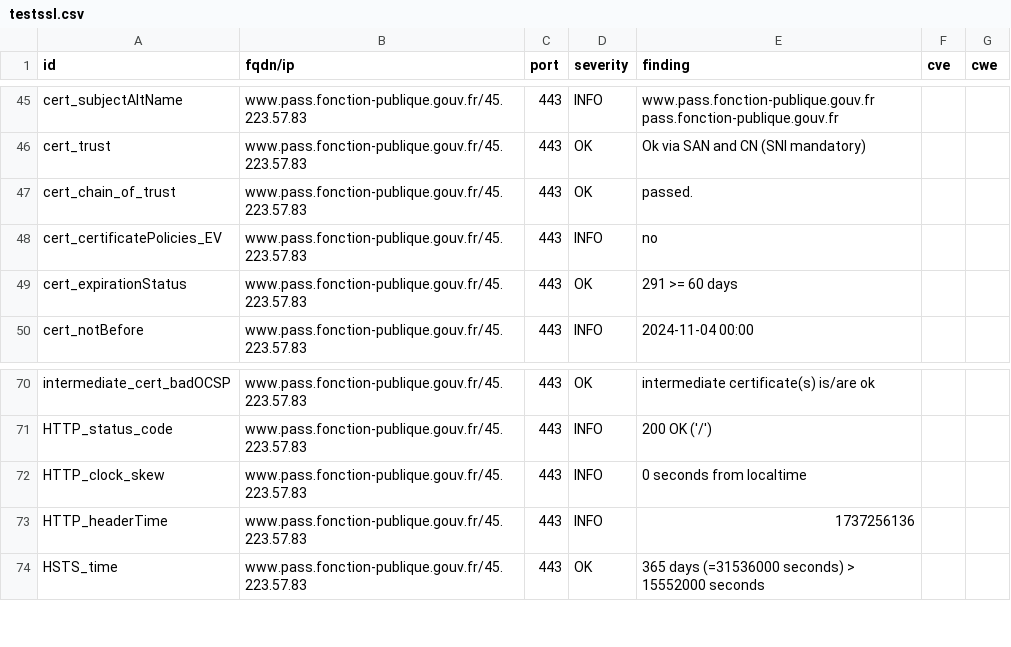
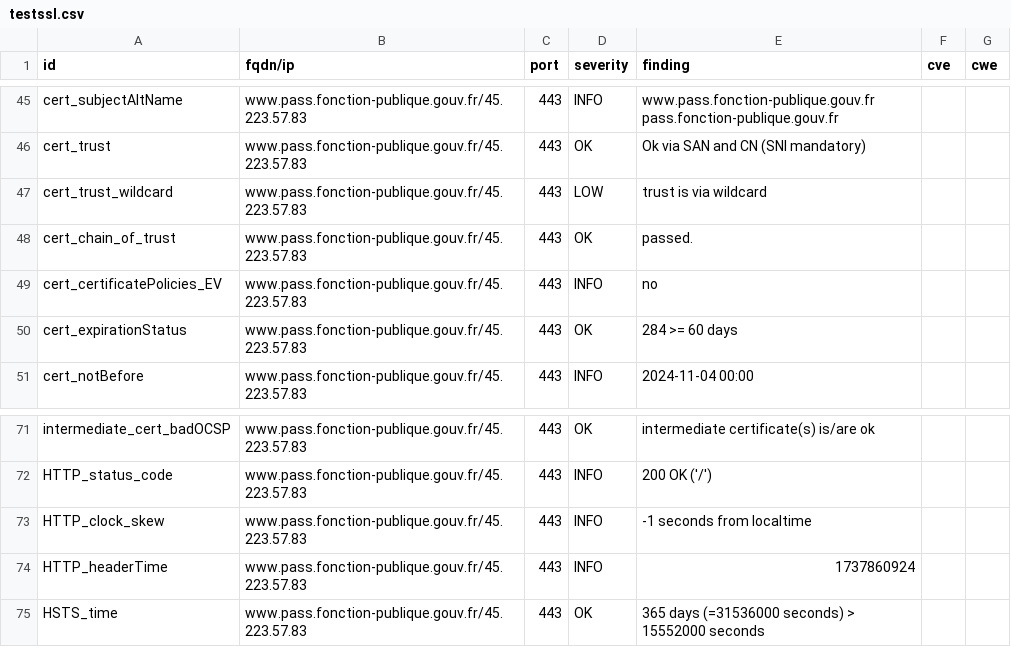
Before and after one commit to SIRCOM-BATN/dashlord, a CSV file: results/aHR0cHM6Ly93d3cucGFzcy5mb25jdGlvbi1wdWJsaXF1ZS5nb3V2LmZy/testssl.csv, drawn as a sheet; only a part is shown, gaps mark what is left out.

Commit message:
update: https://www.pass.fonction-publique.gouv.fr

```diff
--- a/results/aHR0cHM6Ly93d3cucGFzcy5mb25jdGlvbi1wdWJsaXF1ZS5nb3V2LmZy/testssl.csv
+++ b/results/aHR0cHM6Ly93d3cucGFzcy5mb25jdGlvbi1wdWJsaXF1ZS5nb3V2LmZy/testssl.csv
@@ -46,5 +46,6 @@
 "cert_trust","www.pass.fonction-publique.gouv.fr/45.223.57.83","443","OK","Ok via SAN and CN (SNI mandatory)","",""
+"cert_trust_wildcard","www.pass.fonction-publique.gouv.fr/45.223.57.83","443","LOW","trust is via wildcard","",""
 "cert_chain_of_trust","www.pass.fonction-publique.gouv.fr/45.223.57.83","443","OK","passed.","",""
 "cert_certificatePolicies_EV","www.pass.fonction-publique.gouv.fr/45.223.57.83","443","INFO","no","",""
-"cert_expirationStatus","www.pass.fonction-publique.gouv.fr/45.223.57.83","443","OK","291 >= 60 days","",""
+"cert_expirationStatus","www.pass.fonction-publique.gouv.fr/45.223.57.83","443","OK","284 >= 60 days","",""
 "cert_notBefore","www.pass.fonction-publique.gouv.fr/45.223.57.83","443","INFO","2024-11-04 00:00","",""
@@ -71,4 +72,4 @@
 "HTTP_status_code","www.pass.fonction-publique.gouv.fr/45.223.57.83","443","INFO","200 OK ('/')","",""
-"HTTP_clock_skew","www.pass.fonction-publique.gouv.fr/45.223.57.83","443","INFO","0 seconds from localtime","",""
-"HTTP_headerTime","www.pass.fonction-publique.gouv.fr/45.223.57.83","443","INFO","1737256136","",""
+"HTTP_clock_skew","www.pass.fonction-publique.gouv.fr/45.223.57.83","443","INFO","-1 seconds from localtime","",""
+"HTTP_headerTime","www.pass.fonction-publique.gouv.fr/45.223.57.83","443","INFO","1737860924","",""
 "HSTS_time","www.pass.fonction-publique.gouv.fr/45.223.57.83","443","OK","365 days (=31536000 seconds) > 15552000 seconds","",""
```
Also changed, not shown: 12 other files.
